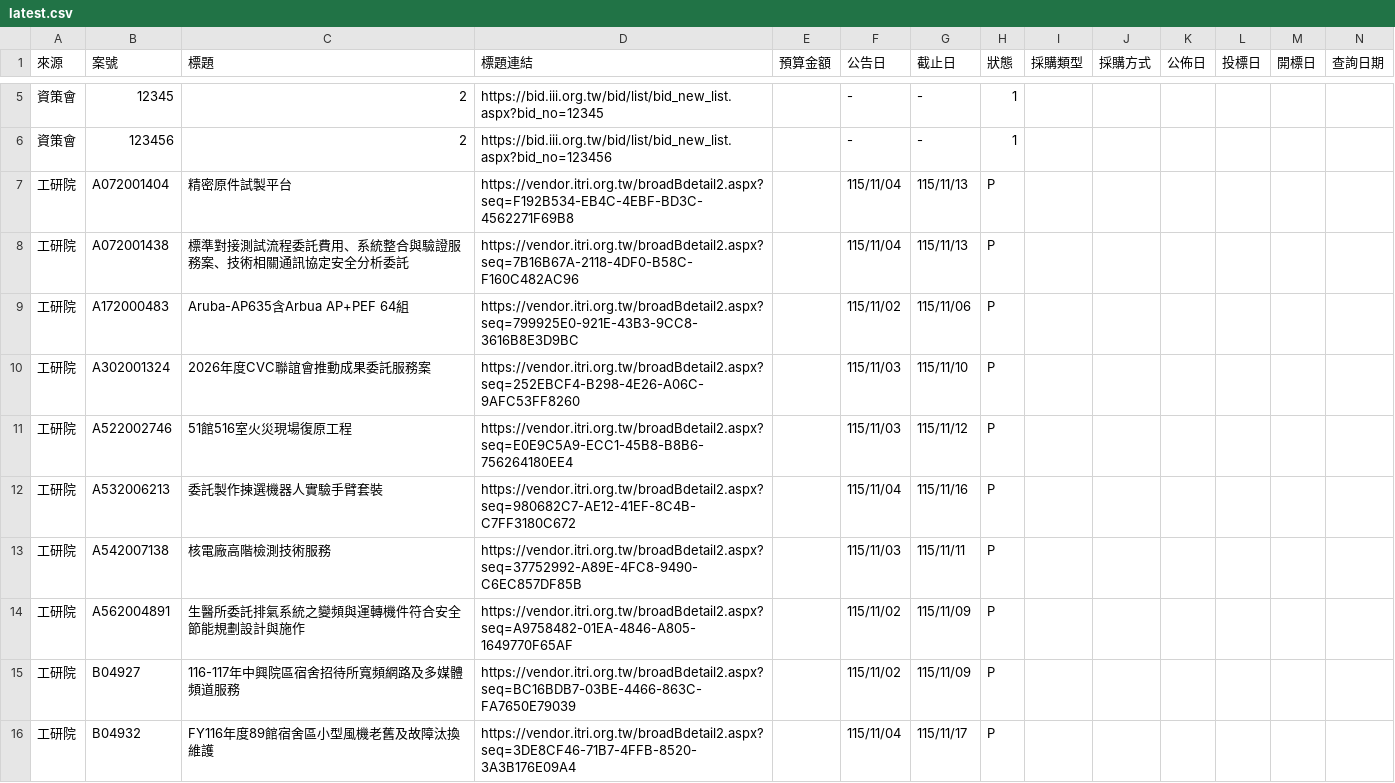
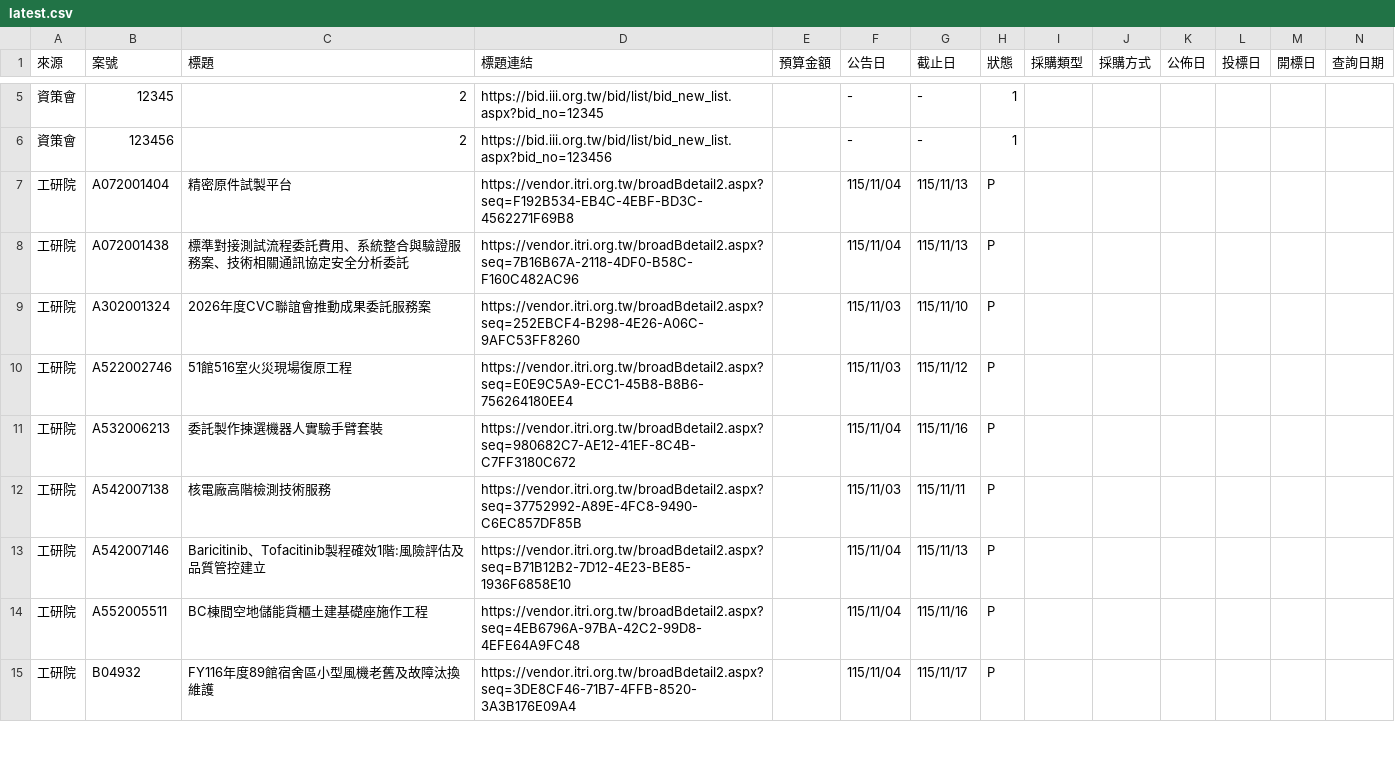
Before and after one commit to espresso3568/bitwin, a CSV file: data/latest.csv, drawn as a sheet; only a part is shown, gaps mark what is left out; removed rows and columns are numbered as before the commit, all else as after; rows hold the shown columns only; the diff covers the shown part only; the diff names each change by its address in the sheet, - before the commit and + after, or states it on an @@ line.

```diff
--- a/data/latest.csv
+++ b/data/latest.csv
-row 9: 工研院 | A172000483 | Aruba-AP635含Arbua AP+PEF 64組 | https://vendor.itri.org.tw/broadBdetail2.aspx?seq=799925E0-921E-43B3-9CC8-3616B8E3D9BC |  | 115/11/02 | 115/11/06 | P
-B13 (案號): A562004891
+B13 (案號): A542007146
-C13 (標題): 生醫所委託排氣系統之變頻與運轉機件符合安全節能規劃設計與施作
+C13 (標題): Baricitinib、Tofacitinib製程確效1階:風險評估及品質管控建立
-D13 (標題連結): https://vendor.itri.org.tw/broadBdetail2.aspx?seq=A9758482-01EA-4846-A805-1649770F65AF
+D13 (標題連結): https://vendor.itri.org.tw/broadBdetail2.aspx?seq=B71B12B2-7D12-4E23-BE85-1936F6858E10
-F13:F14 (公告日): 115/11/02
+F13:F14 (公告日): 115/11/04
-G13 (截止日): 115/11/09
+G13 (截止日): 115/11/13
-B14 (案號): B04927
+B14 (案號): A552005511
-C14 (標題): 116-117年中興院區宿舍招待所寬頻網路及多媒體頻道服務
+C14 (標題): BC棟間空地儲能貨櫃土建基礎座施作工程
-D14 (標題連結): https://vendor.itri.org.tw/broadBdetail2.aspx?seq=BC16BDB7-03BE-4466-863C-FA7650E79039
+D14 (標題連結): https://vendor.itri.org.tw/broadBdetail2.aspx?seq=4EB6796A-97BA-42C2-99D8-4EFE64A9FC48
-G14 (截止日): 115/11/09
+G14 (截止日): 115/11/16
```
Also changed, not shown: 5 added rows, 3 removed rows and 6 edited cells elsewhere in this file, 5 other files.
